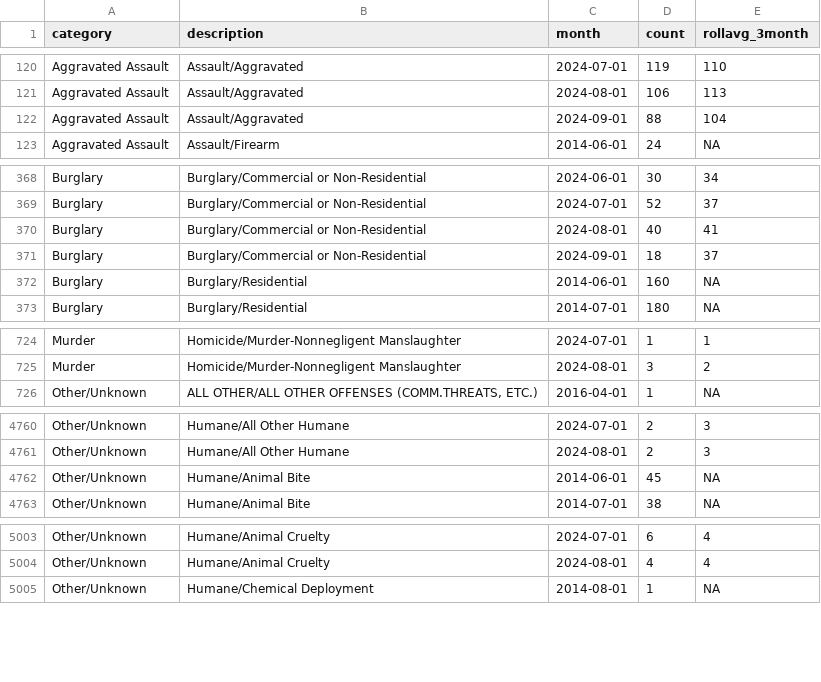
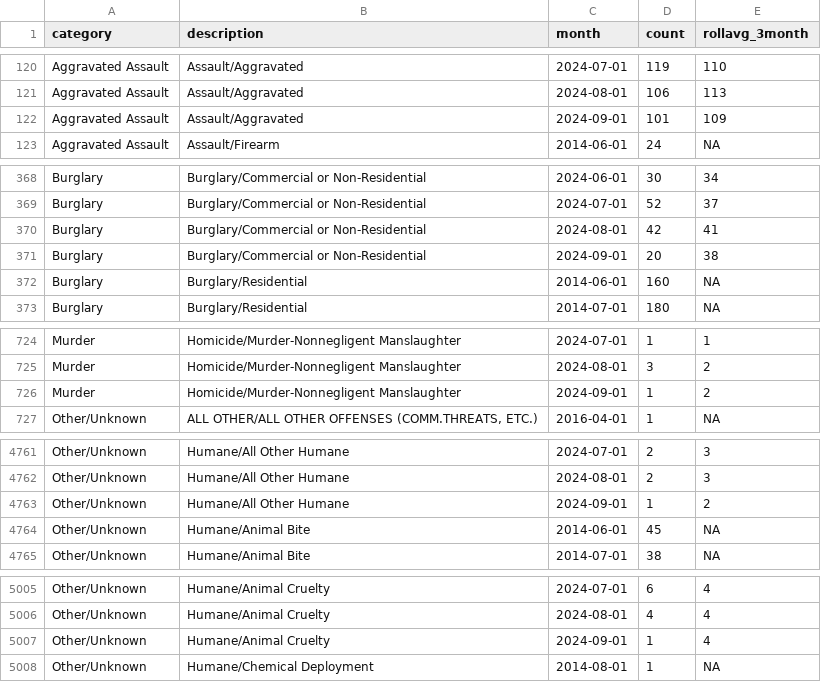
Before and after one commit to abcotvdata/safetytracker_raleigh, a CSV file: data/output/monthly/citywide_detailed_monthly.csv, drawn as a sheet; only a part is shown, gaps mark what is left out; the diff covers the shown part only.

Commit message:
New crime data collected

```diff
--- a/data/output/monthly/citywide_detailed_monthly.csv
+++ b/data/output/monthly/citywide_detailed_monthly.csv
@@ -121,3 +121,3 @@ Aggravated Assault,Assault/Aggravated,2024-07-01,119,110
 Aggravated Assault,Assault/Aggravated,2024-08-01,106,113
-Aggravated Assault,Assault/Aggravated,2024-09-01,88,104
+Aggravated Assault,Assault/Aggravated,2024-09-01,101,109
 Aggravated Assault,Assault/Firearm,2014-06-01,24,NA
@@ -369,4 +369,4 @@ Burglary,Burglary/Commercial or Non-Residential,2024-06-01,30,34
 Burglary,Burglary/Commercial or Non-Residential,2024-07-01,52,37
-Burglary,Burglary/Commercial or Non-Residential,2024-08-01,40,41
-Burglary,Burglary/Commercial or Non-Residential,2024-09-01,18,37
+Burglary,Burglary/Commercial or Non-Residential,2024-08-01,42,41
+Burglary,Burglary/Commercial or Non-Residential,2024-09-01,20,38
 Burglary,Burglary/Residential,2014-06-01,160,NA
@@ -725,2 +725,3 @@ Murder,Homicide/Murder-Nonnegligent Manslaughter,2024-07-01,1,1
 Murder,Homicide/Murder-Nonnegligent Manslaughter,2024-08-01,3,2
+Murder,Homicide/Murder-Nonnegligent Manslaughter,2024-09-01,1,2
 Other/Unknown,"ALL OTHER/ALL OTHER OFFENSES (COMM.THREATS, ETC.)",2016-04-01,1,NA
@@ -4761,2 +4762,3 @@ Other/Unknown,Humane/All Other Humane,2024-07-01,2,3
 Other/Unknown,Humane/All Other Humane,2024-08-01,2,3
+Other/Unknown,Humane/All Other Humane,2024-09-01,1,2
 Other/Unknown,Humane/Animal Bite,2014-06-01,45,NA
@@ -5004,2 +5006,3 @@ Other/Unknown,Humane/Animal Cruelty,2024-07-01,6,4
 Other/Unknown,Humane/Animal Cruelty,2024-08-01,4,4
+Other/Unknown,Humane/Animal Cruelty,2024-09-01,1,4
 Other/Unknown,Humane/Chemical Deployment,2014-08-01,1,NA
```
Also changed, not shown: 77 edited cells elsewhere in this file, data/output/city/citywide_detailed.csv, data/output/districts/district_category.csv, 53 other files.
